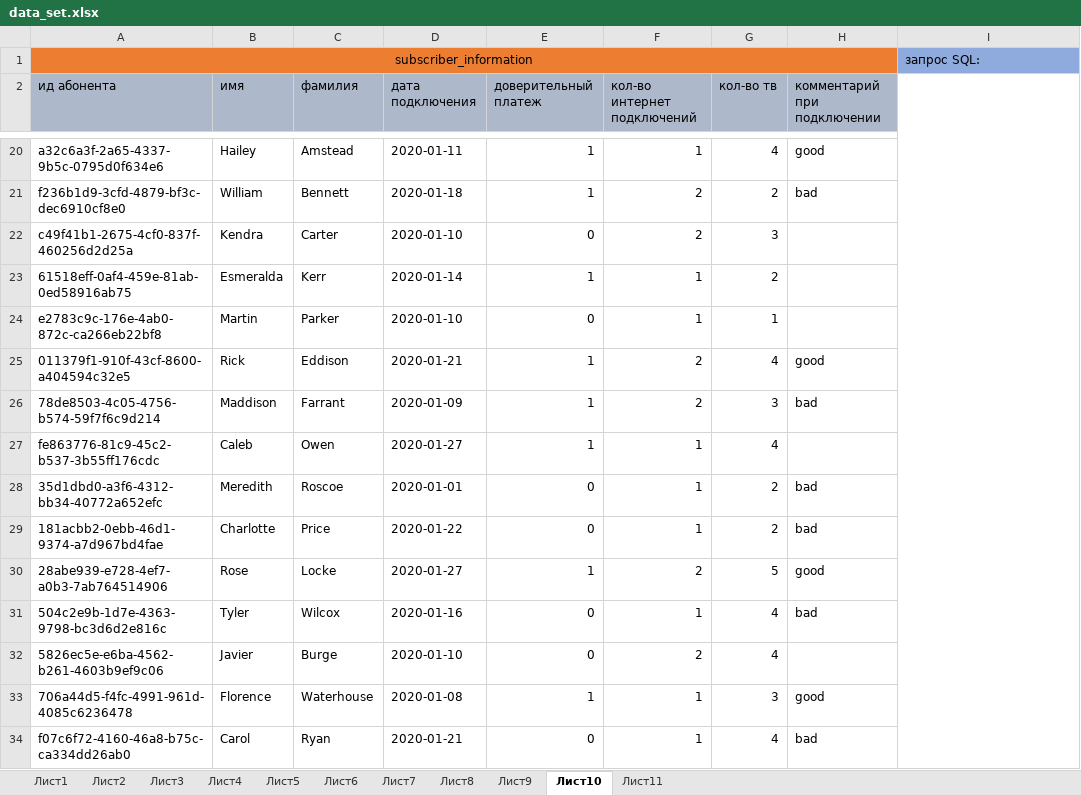
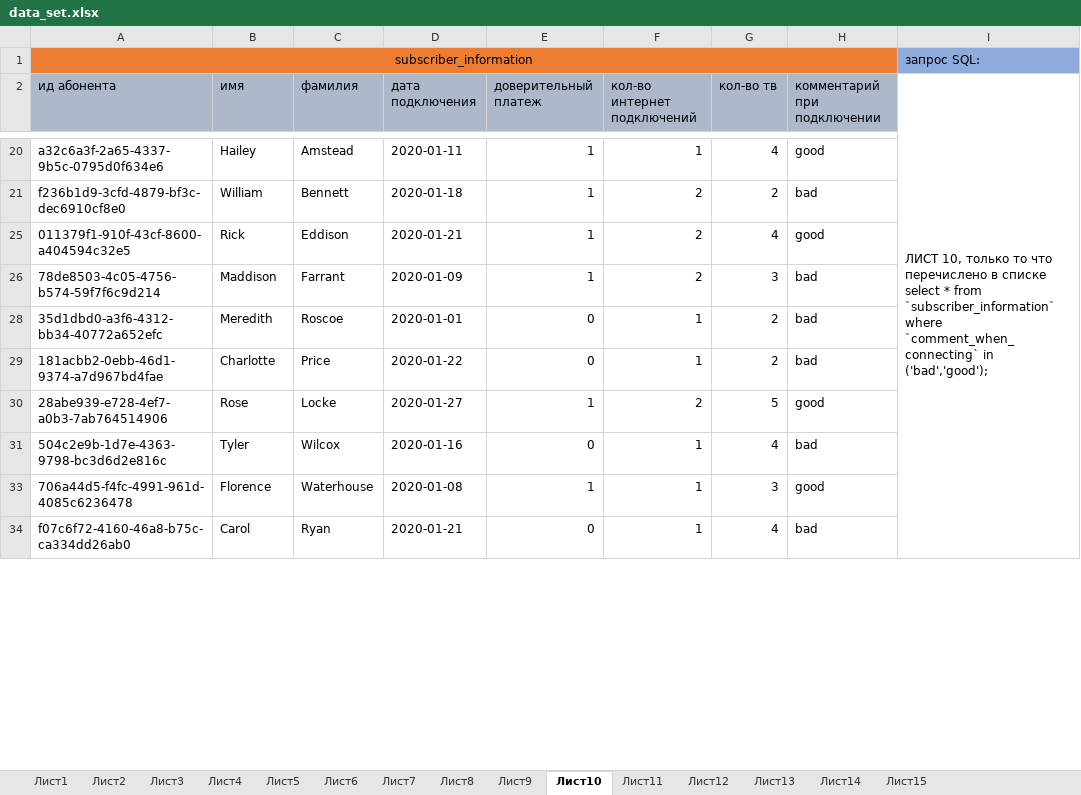
Before and after one commit to Mu4a4o/data_engineer_training, an Excel workbook: lesson 11 (mysql)/data_set.xlsx, sheet Лист10, drawn as a sheet; only a part is shown, gaps mark what is left out; values as stored, in another font and other column widths than the file's, no borders; ↵ is a line break in a cell; the diff covers the shown part only; the diff names each change by its address in the sheet, - before the commit and + after, or states it on an @@ line.

```diff
--- a/lesson 11 (mysql)/data_set.xlsx (sheet Лист10)
+++ b/lesson 11 (mysql)/data_set.xlsx (sheet Лист10)
+sheet tab: Лист12
+sheet tab: Лист13
+sheet tab: Лист14
+sheet tab: Лист15
-I2: (empty)
+I2: ЛИСТ 10, только то что перечислено в списке ↵ select * from `subscriber_information` where `comment_when_сonnecting` in ('bad','good');
@@ row 22 hidden: c49f41b1-2675-4cf0-837f-460256d2d25a | Kendra | Carter | 2020-01-10 | 0 | 2 | 3 @@
@@ row 23 hidden: 61518eff-0af4-459e-81ab-0ed58916ab75 | Esmeralda | Kerr | 2020-01-14 | 1 | 1 | 2 @@
@@ row 24 hidden: e2783c9c-176e-4ab0-872c-ca266eb22bf8 | Martin | Parker | 2020-01-10 | 0 | 1 | 1 @@
@@ row 27 hidden: fe863776-81c9-45c2-b537-3b55ff176cdc | Caleb | Owen | 2020-01-27 | 1 | 1 | 4 @@
@@ row 32 hidden: 5826ec5e-e6ba-4562-b261-4603b9ef9c06 | Javier | Burge | 2020-01-10 | 0 | 2 | 4 @@
```
Also changed, not shown: 38 hidden or unhidden rows and cell formats elsewhere in this sheet, sheet Лист11, sheet Лист9, sheet Лист1, sheet Лист2, sheet Лист6, sheet Лист8, 4 more sheets, 1 other file.
